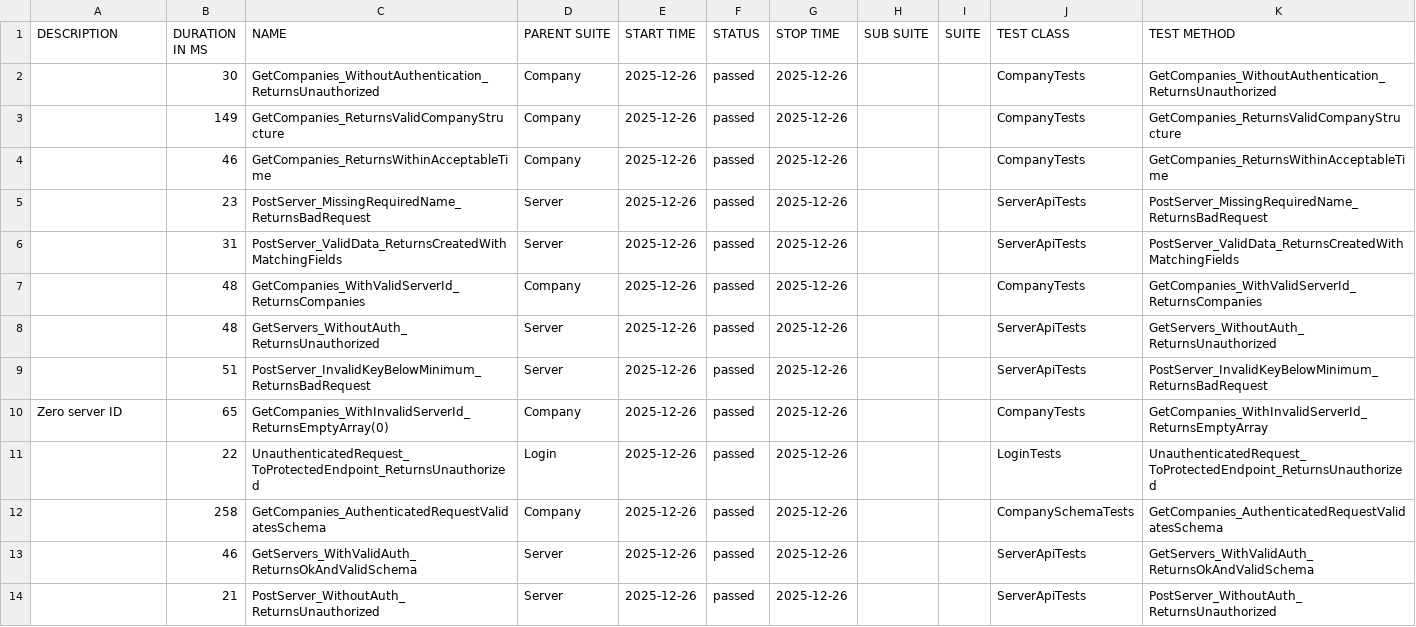
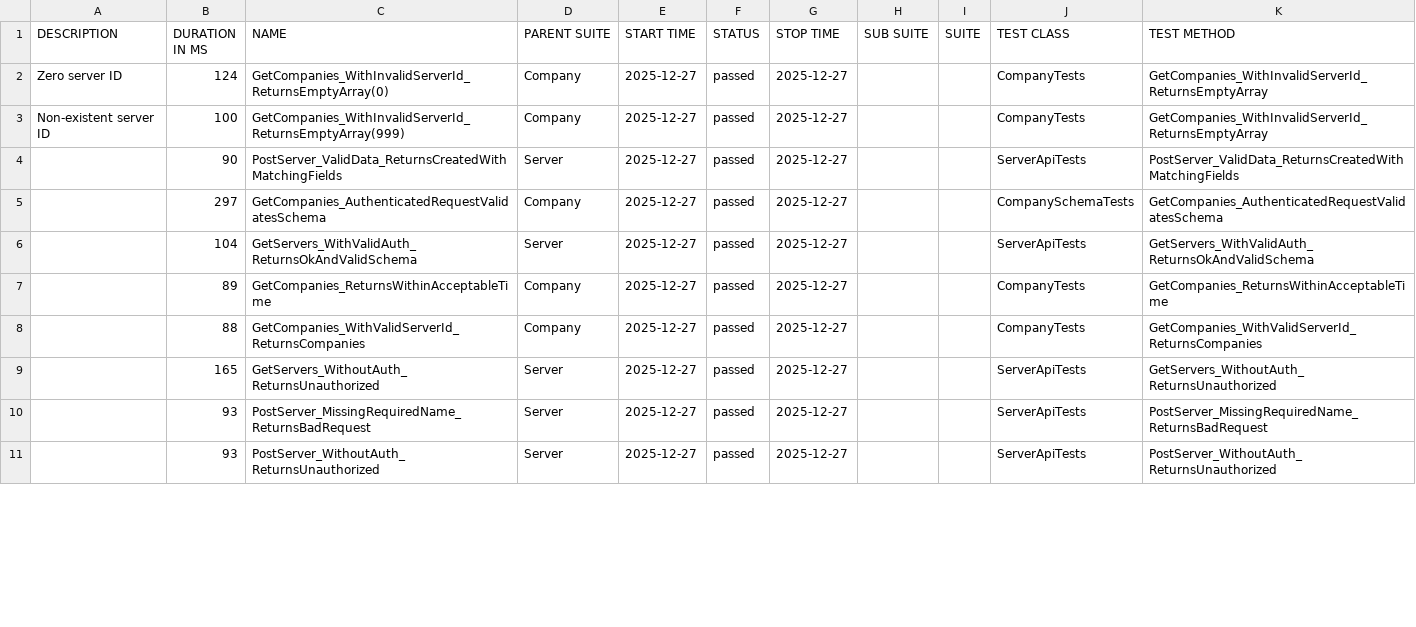
Before and after one commit to effiziente1/API_Testing, a CSV file: data/suites.csv, drawn as a sheet; only a part is shown; the diff covers the shown part only.

```diff
--- a/data/suites.csv
+++ b/data/suites.csv
@@ -1,15 +1,13 @@
 "DESCRIPTION","DURATION IN MS","NAME","PARENT SUITE","START TIME","STATUS","STOP TIME","SUB SUITE","SUITE","TEST CLASS","TEST METHOD"
-"","30","GetCompanies_WithoutAuthentication_ReturnsUnauthorized","Company","2025-12-26","passed","2025-12-26","","","CompanyTests","GetCompanies_WithoutAuthentication_ReturnsUnauthorized"
-"","149","GetCompanies_ReturnsValidCompanyStructure","Company","2025-12-26","passed","2025-12-26","","","CompanyTests","GetCompanies_ReturnsValidCompanyStructure"
-"","46","GetCompanies_ReturnsWithinAcceptableTime","Company","2025-12-26","passed","2025-12-26","","","CompanyTests","GetCompanies_ReturnsWithinAcceptableTime"
-"","23","PostServer_MissingRequiredName_ReturnsBadRequest","Server","2025-12-26","passed","2025-12-26","","","ServerApiTests","PostServer_MissingRequiredName_ReturnsBadRequest"
-"","31","PostServer_ValidData_ReturnsCreatedWithMatchingFields","Server","2025-12-26","passed","2025-12-26","","","ServerApiTests","PostServer_ValidData_ReturnsCreatedWithMatchingFields"
-"","48","GetCompanies_WithValidServerId_ReturnsCompanies","Company","2025-12-26","passed","2025-12-26","","","CompanyTests","GetCompanies_WithValidServerId_ReturnsCompanies"
-"","48","GetServers_WithoutAuth_ReturnsUnauthorized","Server","2025-12-26","passed","2025-12-26","","","ServerApiTests","GetServers_WithoutAuth_ReturnsUnauthorized"
-"","51","PostServer_InvalidKeyBelowMinimum_ReturnsBadRequest","Server","2025-12-26","passed","2025-12-26","","","ServerApiTests","PostServer_InvalidKeyBelowMinimum_ReturnsBadRequest"
-"Zero server ID
-","65","GetCompanies_WithInvalidServerId_ReturnsEmptyArray(0)","Company","2025-12-26","passed","2025-12-26","","","CompanyTests","GetCompanies_WithInvalidServerId_ReturnsEmptyArray"
-"","22","UnauthenticatedRequest_ToProtectedEndpoint_ReturnsUnauthorized","Login","2025-12-26","passed","2025-12-26","","","LoginTests","UnauthenticatedRequest_ToProtectedEndpoint_ReturnsUnauthorized"
-"","258","GetCompanies_AuthenticatedRequestValidatesSchema","Company","2025-12-26","passed","2025-12-26","","","CompanySchemaTests","GetCompanies_AuthenticatedRequestValidatesSchema"
-"","46","GetServers_WithValidAuth_ReturnsOkAndValidSchema","Server","2025-12-26","passed","2025-12-26","","","ServerApiTests","GetServers_WithValidAuth_ReturnsOkAndValidSchema"
-"","21","PostServer_WithoutAuth_ReturnsUnauthorized","Server","2025-12-26","passed","2025-12-26","","","ServerApiTests","PostServer_WithoutAuth_ReturnsUnauthorized"
+"Zero server ID
+","124","GetCompanies_WithInvalidServerId_ReturnsEmptyArray(0)","Company","2025-12-27","passed","2025-12-27","","","CompanyTests","GetCompanies_WithInvalidServerId_ReturnsEmptyArray"
+"Non-existent server ID
+","100","GetCompanies_WithInvalidServerId_ReturnsEmptyArray(999)","Company","2025-12-27","passed","2025-12-27","","","CompanyTests","GetCompanies_WithInvalidServerId_ReturnsEmptyArray"
+"","90","PostServer_ValidData_ReturnsCreatedWithMatchingFields","Server","2025-12-27","passed","2025-12-27","","","ServerApiTests","PostServer_ValidData_ReturnsCreatedWithMatchingFields"
+"","297","GetCompanies_AuthenticatedRequestValidatesSchema","Company","2025-12-27","passed","2025-12-27","","","CompanySchemaTests","GetCompanies_AuthenticatedRequestValidatesSchema"
+"","104","GetServers_WithValidAuth_ReturnsOkAndValidSchema","Server","2025-12-27","passed","2025-12-27","","","ServerApiTests","GetServers_WithValidAuth_ReturnsOkAndValidSchema"
+"","89","GetCompanies_ReturnsWithinAcceptableTime","Company","2025-12-27","passed","2025-12-27","","","CompanyTests","GetCompanies_ReturnsWithinAcceptableTime"
+"","88","GetCompanies_WithValidServerId_ReturnsCompanies","Company","2025-12-27","passed","2025-12-27","","","CompanyTests","GetCompanies_WithValidServerId_ReturnsCompanies"
+"","165","GetServers_WithoutAuth_ReturnsUnauthorized","Server","2025-12-27","passed","2025-12-27","","","ServerApiTests","GetServers_WithoutAuth_ReturnsUnauthorized"
+"","93","PostServer_MissingRequiredName_ReturnsBadRequest","Server","2025-12-27","passed","2025-12-27","","","ServerApiTests","PostServer_MissingRequiredName_ReturnsBadRequest"
+"","93","PostServer_WithoutAuth_ReturnsUnauthorized","Server","2025-12-27","passed","2025-12-27","","","ServerApiTests","PostServer_WithoutAuth_ReturnsUnauthorized"
```
Also changed, not shown: 3 added rows and 9 edited cells elsewhere in this file, 31 other files.
